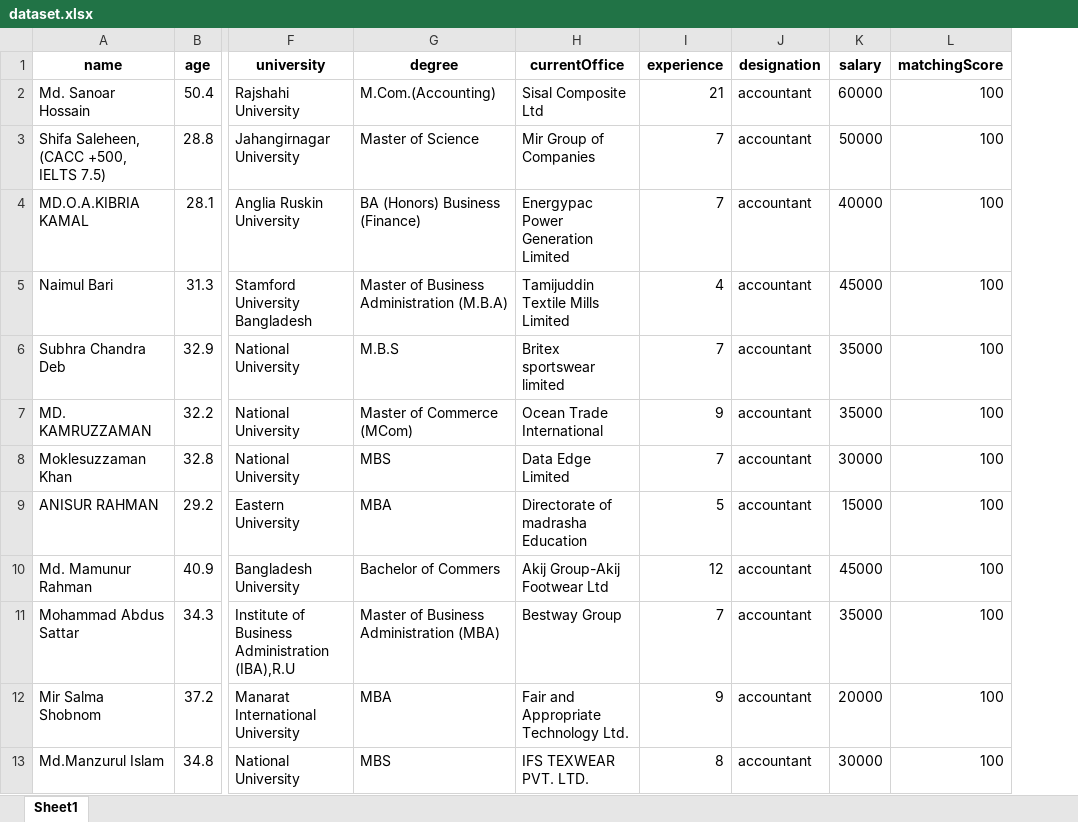
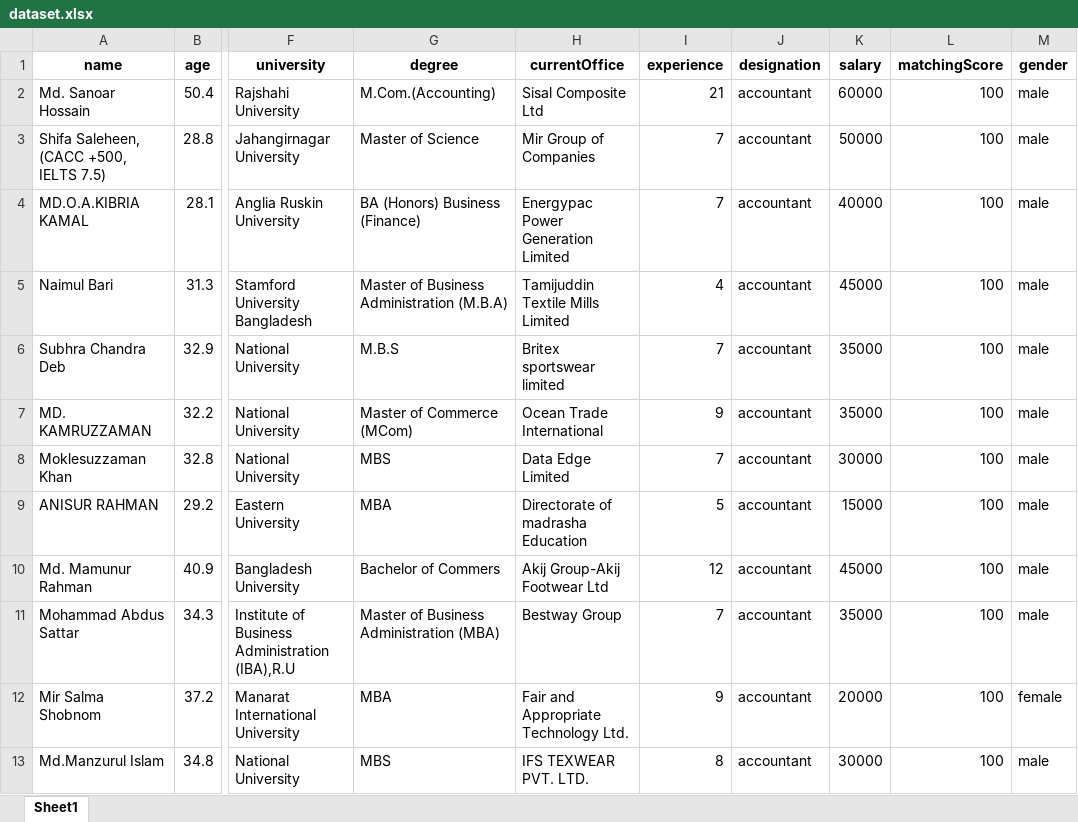
Before and after one commit to meTowhid/ResumeRecommendation, an Excel workbook: dataset.xlsx, sheet Sheet1, drawn as a sheet; only a part is shown, gaps mark what is left out; values as stored, in another font and other column widths than the file's, no borders; the diff names each change by its address in the sheet, - before the commit and + after, or states it on an @@ line.

Commit message:
dataSet updated and cleanup

```diff
--- a/dataset.xlsx (sheet Sheet1)
+++ b/dataset.xlsx (sheet Sheet1)
+column M (gender), rows 2-13: male | male | male | male | male | male | male | male | male | male | female | male
```
Also changed, not shown: 3 other files.
